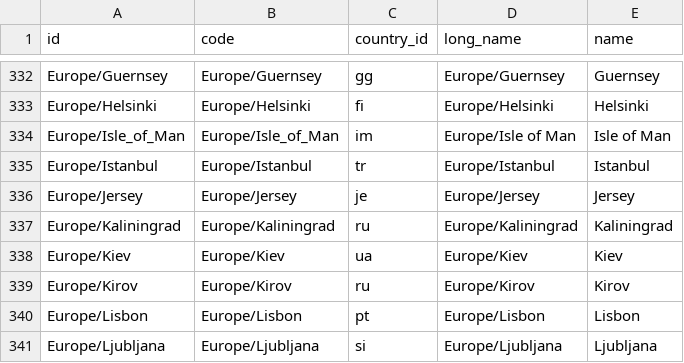
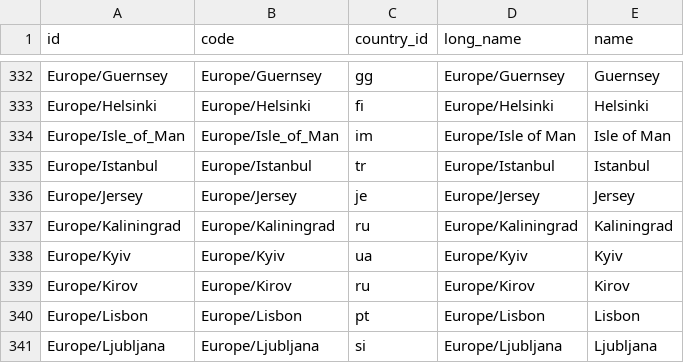
Before and after one commit to squirephp/timezones-en, a CSV file: resources/data.csv, drawn as a sheet; only a part is shown, gaps mark what is left out.

Commit message:
update `data.csv` with correct spelling of `Kyiv`

```diff
--- a/resources/data.csv
+++ b/resources/data.csv
@@ -337,3 +337,3 @@ Europe/Jersey,Europe/Jersey,je,Europe/Jersey,Jersey
 Europe/Kaliningrad,Europe/Kaliningrad,ru,Europe/Kaliningrad,Kaliningrad
-Europe/Kiev,Europe/Kiev,ua,Europe/Kiev,Kiev
+Europe/Kyiv,Europe/Kyiv,ua,Europe/Kyiv,Kyiv
 Europe/Kirov,Europe/Kirov,ru,Europe/Kirov,Kirov
```
